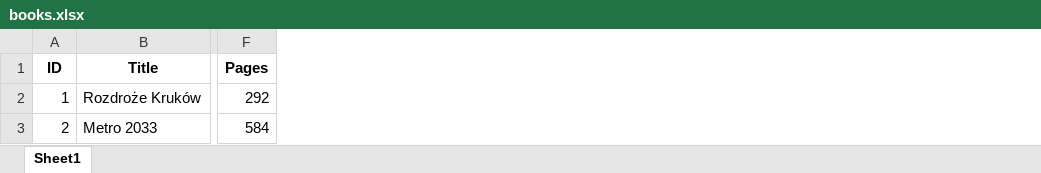
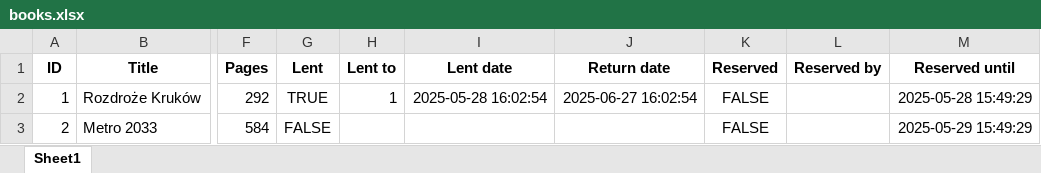
Before and after one commit to KacadX/PPYproject, an Excel workbook: library/data/books.xlsx, sheet Sheet1, drawn as a sheet; only a part is shown, gaps mark what is left out; values as stored, in another font and other column widths than the file's, no borders; the diff names each change by its address in the sheet, - before the commit and + after, or states it on an @@ line.

Commit message:
return book, but not working, because of some borrowed_books error

```diff
--- a/library/data/books.xlsx (sheet Sheet1)
+++ b/library/data/books.xlsx (sheet Sheet1)
+column G (Lent), rows 2-3: TRUE | FALSE
+column H (Lent to), row 2: 1
+column I (Lent date), row 2: 2025-05-28 16:02:54
+column J (Return date), row 2: 2025-06-27 16:02:54
+column K (Reserved), rows 2-3: FALSE | FALSE
+column L (Reserved by), empty
+column M (Reserved until), rows 2-3: 2025-05-28 15:49:29 | 2025-05-29 15:49:29
```
Also changed, not shown: 4 other files.
